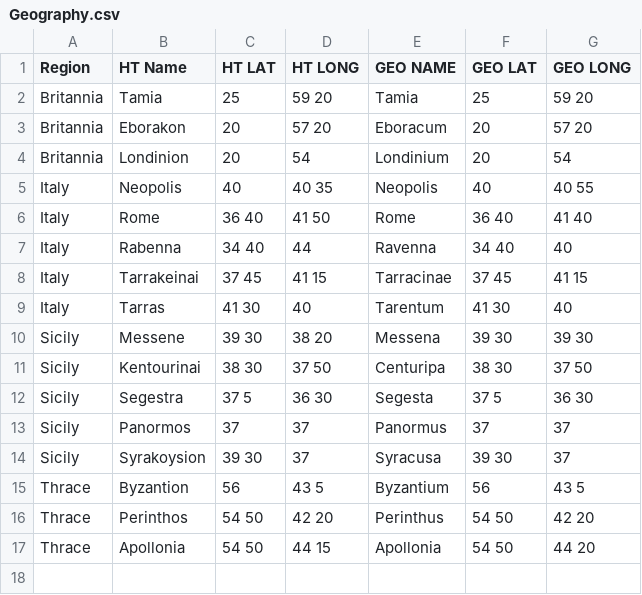
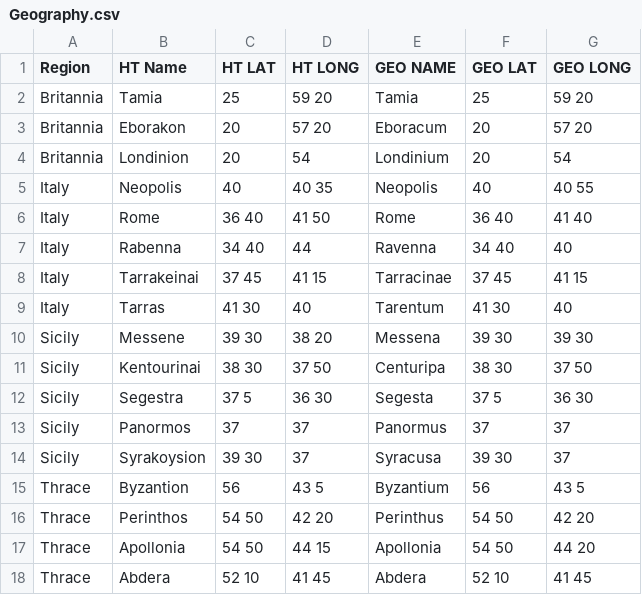
Before and after one commit to wrightgoalie/NotableCities, a CSV file: Geography.csv, drawn as a sheet.

Commit message:
Update Geography.csv

```diff
--- a/Geography.csv
+++ b/Geography.csv
@@ -17 +17,2 @@ Thrace, Perinthos, 54 50, 42 20, Perinthus, 54 50, 42 20
 Thrace, Apollonia, 54 50, 44 15, Apollonia, 54 50, 44 20
+Thrace, Abdera, 52 10, 41 45, Abdera, 52 10, 41 45
```
